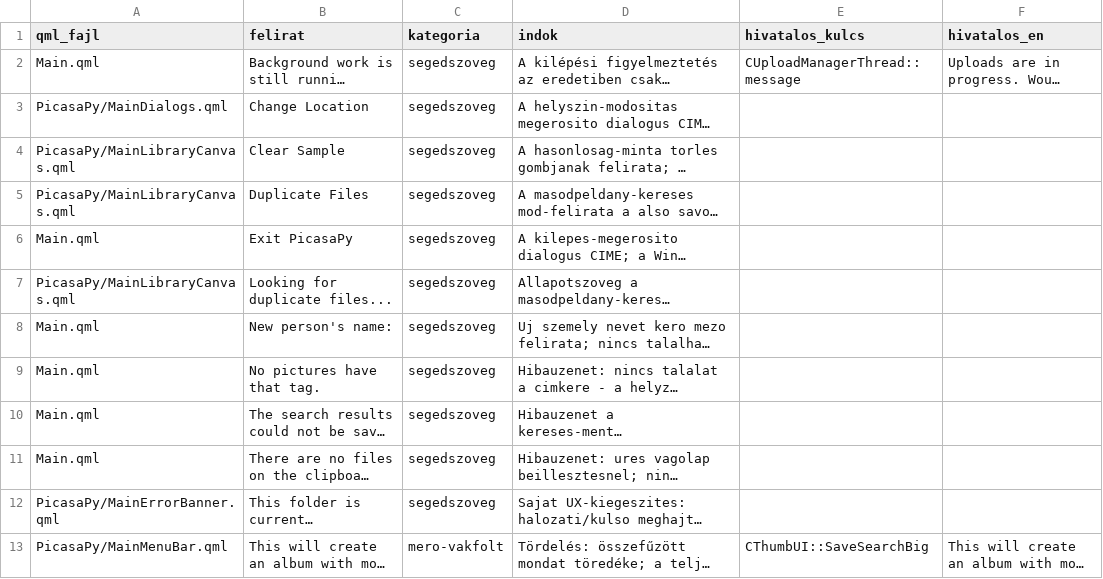
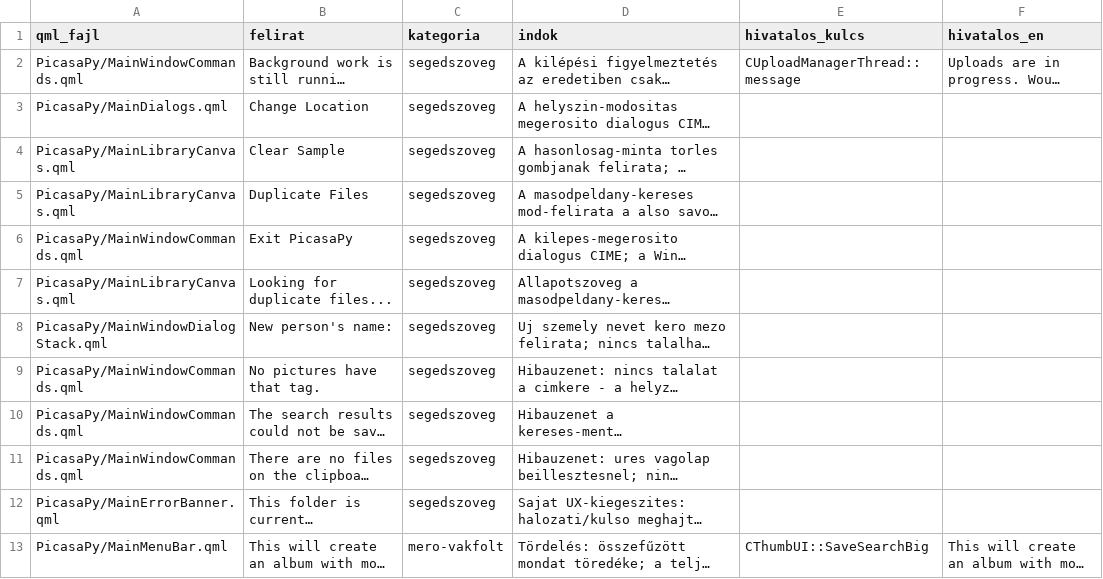
Before and after one commit to sanchomuzax/PicasaPy, a TSV file: docs/specs/ui-tobblet-besorolas.tsv, drawn as a sheet; only a part is shown; long unchanged cells end in …; the diff names each change by its address in the sheet, - before the commit and + after, or states it on an @@ line.

```diff
--- a/docs/specs/ui-tobblet-besorolas.tsv
+++ b/docs/specs/ui-tobblet-besorolas.tsv
-A2 (qml_fajl): Main.qml
+A2 (qml_fajl): PicasaPy/MainWindowCommands.qml
-A6 (qml_fajl): Main.qml
+A6 (qml_fajl): PicasaPy/MainWindowCommands.qml
-A8 (qml_fajl): Main.qml
+A8 (qml_fajl): PicasaPy/MainWindowDialogStack.qml
-A9:A11 (qml_fajl): Main.qml
+A9:A11 (qml_fajl): PicasaPy/MainWindowCommands.qml
```
Also changed, not shown: docs/specs/ui-lefedettseg-elemek.csv, docs/specs/ui-lefedettseg-megfeleltetes.csv.
